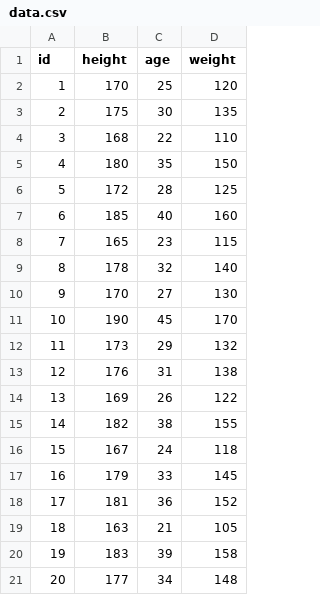
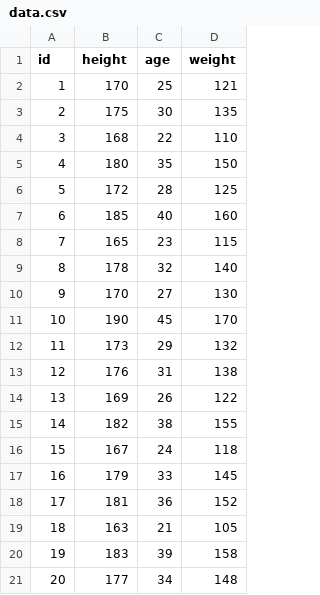
Before and after one commit to Nakshatra-14/Java-programs, a CSV file: Projects/Experiment/data.csv, drawn as a sheet.

```diff
--- a/Projects/Experiment/data.csv
+++ b/Projects/Experiment/data.csv
@@ -1,3 +1,3 @@
 id,height,age,weight
-1,170,25,120
+1,170,25,121
 2,175,30,135
```
Also changed, not shown: 2 other files.
